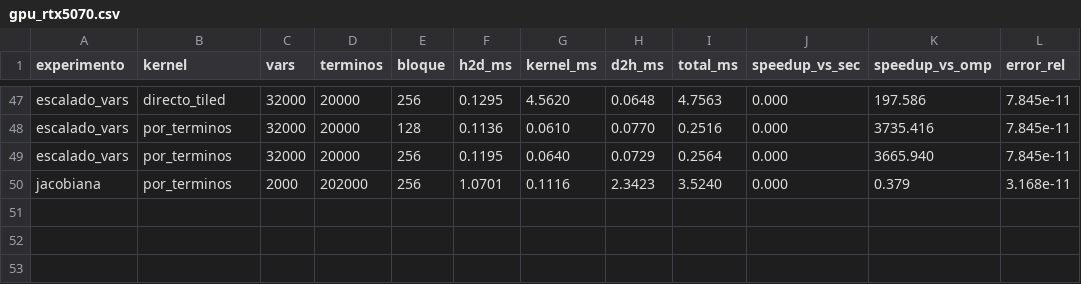
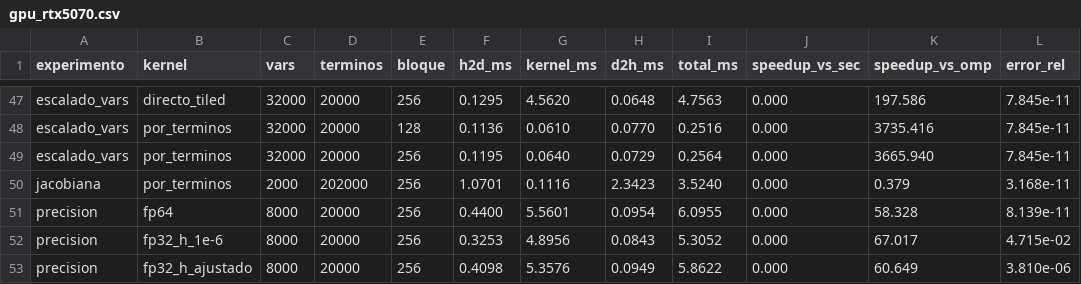
Before and after one commit to alejandrorevillaEng/gradientes-paralelos, a CSV file: resultados/gpu_rtx5070.csv, drawn as a sheet; only a part is shown, gaps mark what is left out.

Commit message:
perf: comparación FP64 frente a FP32 en la RTX 5070
FP32 no acelera el kernel directo (está limitado por recorrer términos, no por la aritmética) y su error sube de 8e-11 a 4e-6 con el paso ajustado.

```diff
--- a/resultados/gpu_rtx5070.csv
+++ b/resultados/gpu_rtx5070.csv
@@ -50 +50,4 @@ escalado_vars,por_terminos,32000,20000,256,0.1195,0.0640,0.0729,0.2564,0.000,366
 jacobiana,por_terminos,2000,202000,256,1.0701,0.1116,2.3423,3.5240,0.000,0.379,3.168e-11
+precision,fp64,8000,20000,256,0.4400,5.5601,0.0954,6.0955,0.000,58.328,8.139e-11
+precision,fp32_h_1e-6,8000,20000,256,0.3253,4.8956,0.0843,5.3052,0.000,67.017,4.715e-02
+precision,fp32_h_ajustado,8000,20000,256,0.4098,5.3576,0.0949,5.8622,0.000,60.649,3.810e-06
```
Also changed, not shown: 4 other files.
